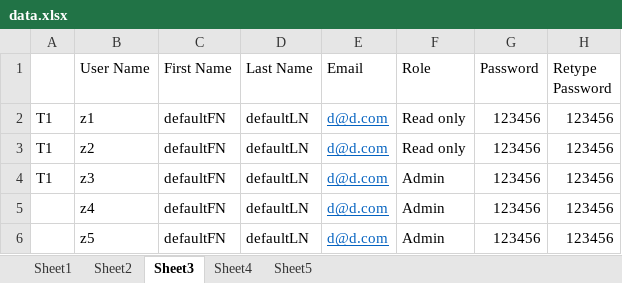
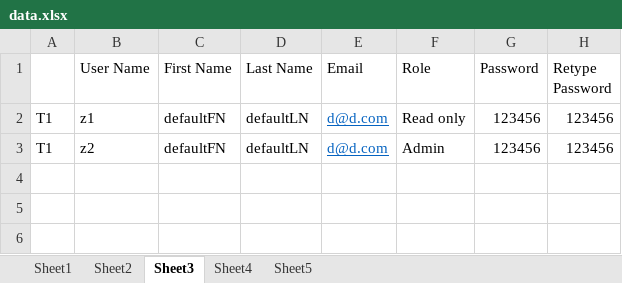
Before and after one commit to kingshuk441/Automation, an Excel workbook: dataSet/data.xlsx, sheet Sheet3, drawn as a sheet; values as stored, in another font and other column widths than the file's, no borders; the diff names each change by its address in the sheet, - before the commit and + after, or states it on an @@ line.

```diff
--- a/dataSet/data.xlsx (sheet Sheet3)
+++ b/dataSet/data.xlsx (sheet Sheet3)
-F3 (Role): Read only
+F3 (Role): Admin
-row 4: T1 | z3 | defaultFN | defaultLN | d@d.com | Admin | 123456 | 123456
-row 5:  | z4 | defaultFN | defaultLN | d@d.com | Admin | 123456 | 123456
-row 6:  | z5 | defaultFN | defaultLN | d@d.com | Admin | 123456 | 123456
```
Also changed, not shown: sheet Sheet5, 22 other files.
